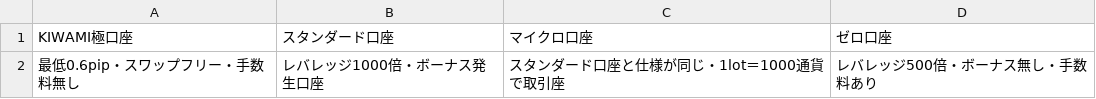
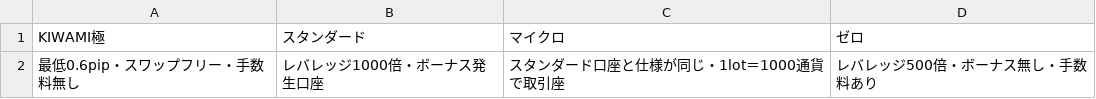
Before and after one commit to gnidart-mx/gnidart-mx.github.io, a CSV file: _data/kiwami-table3.csv, drawn as a sheet.

Commit message:
kiwami-table

```diff
--- a/_data/kiwami-table3.csv
+++ b/_data/kiwami-table3.csv
@@ -1,2 +1,2 @@
-KIWAMI極口座, スタンダード口座, マイクロ口座, ゼロ口座
+KIWAMI極, スタンダード, マイクロ, ゼロ
 最低0.6pip・スワップフリー・手数料無し, レバレッジ1000倍・ボーナス発生口座, スタンダード口座と仕様が同じ・1lot＝1000通貨で取引座, レバレッジ500倍・ボーナス無し・手数料あり
```
Also changed, not shown: 2 other files.
